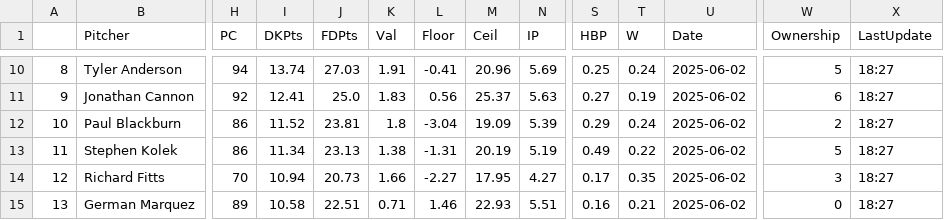
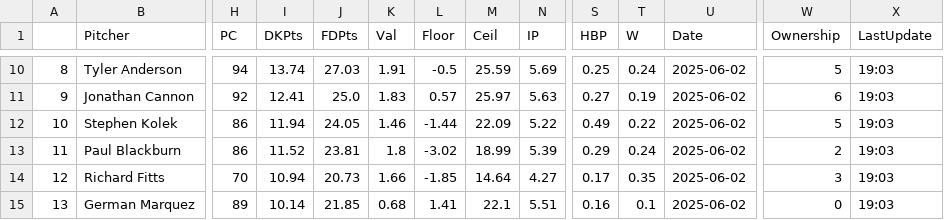
Before and after one commit to JonPGH/slateProj, a CSV file: Data/Tableau_DailyPitcherProj.csv, drawn as a sheet; only a part is shown, gaps mark what is left out; removed rows and columns are numbered as before the commit, all else as after; rows hold the shown columns only; the diff covers the shown part only; the diff names each change by its address in the sheet, - before the commit and + after, or states it on an @@ line.

```diff
--- a/Data/Tableau_DailyPitcherProj.csv
+++ b/Data/Tableau_DailyPitcherProj.csv
-L10 (Floor): -0.41
+L10 (Floor): -0.5
-M10 (Ceil): 20.96
+M10 (Ceil): 25.59
-X10:X11 (LastUpdate): 18:27
+X10:X11 (LastUpdate): 19:03
-L11 (Floor): 0.56
+L11 (Floor): 0.57
-M11 (Ceil): 25.37
+M11 (Ceil): 25.97
+row 12: 10 | Stephen Kolek | 86 | 11.94 | 24.05 | 1.46 | -1.44 | 22.09 | 5.22 | 0.49 | 0.22 | 2025-06-02 | 5 | 19:03
-A13: 10
+A13: 11
-L13 (Floor): -3.04
+L13 (Floor): -3.02
-M13 (Ceil): 19.09
+M13 (Ceil): 18.99
-X13 (LastUpdate): 18:27
+X13 (LastUpdate): 19:03
-row 13: 11 | Stephen Kolek | 86 | 11.34 | 23.13 | 1.38 | -1.31 | 20.19 | 5.19 | 0.49 | 0.22 | 2025-06-02 | 5 | 18:27
-L14 (Floor): -2.27
+L14 (Floor): -1.85
-M14 (Ceil): 17.95
+M14 (Ceil): 14.64
-X14:X15 (LastUpdate): 18:27
+X14:X15 (LastUpdate): 19:03
-I15 (DKPts): 10.58
+I15 (DKPts): 10.14
-J15 (FDPts): 22.51
+J15 (FDPts): 21.85
-K15 (Val): 0.71
+K15 (Val): 0.68
-L15 (Floor): 1.46
+L15 (Floor): 1.41
-M15 (Ceil): 22.93
+M15 (Ceil): 22.1
-T15 (W): 0.21
+T15 (W): 0.1
```
Also changed, not shown: 1 added row, 1 removed row and 33 edited cells elsewhere in this file, Data/Tableau_DailyHitterProj.csv, Data/hitter_proj_withids.csv, 4 other files.
